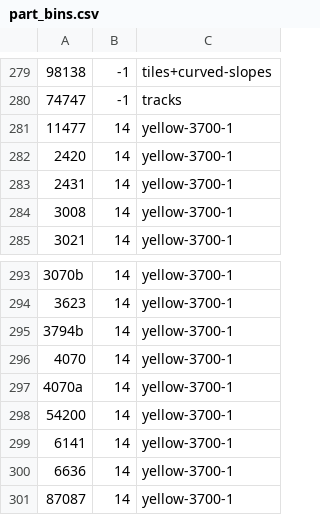
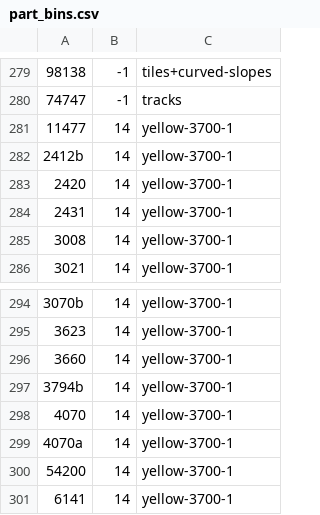
Before and after one commit to jncraton/bricki, a CSV file: data/part_bins.csv, drawn as a sheet; only a part is shown, gaps mark what is left out; the shorter side is filled out with more unchanged rows.

Commit message:
data/part_relationships.csv
Update relationships

```diff
--- a/data/part_bins.csv
+++ b/data/part_bins.csv
@@ -281,2 +281,3 @@
 11477,14,yellow-3700-1
+2412b,14,yellow-3700-1
 2420,14,yellow-3700-1
@@ -294,2 +295,3 @@
 3623,14,yellow-3700-1
+3660,14,yellow-3700-1
 3794b,14,yellow-3700-1
```
Also changed, not shown: data/part_relationships.csv.
